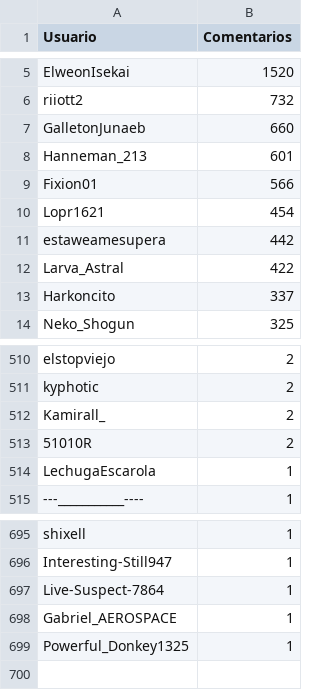
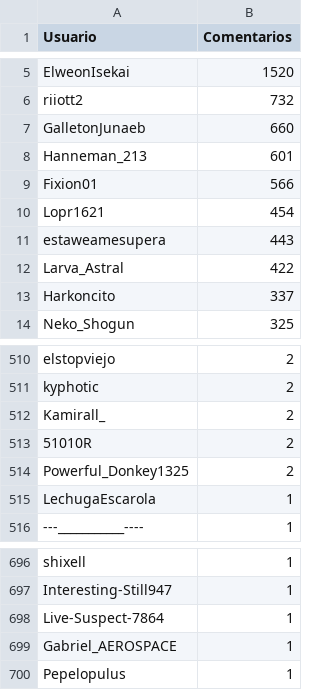
Before and after one commit to JPZV/rChileRandom-Bot, a CSV file: weekly/2022_28_comments.csv, drawn as a sheet; only a part is shown, gaps mark what is left out; the diff covers the shown part only.

```diff
--- a/weekly/2022_28_comments.csv
+++ b/weekly/2022_28_comments.csv
@@ -10,3 +10,3 @@ Fixion01,566
 Lopr1621,454
-estaweamesupera,442
+estaweamesupera,443
 Larva_Astral,422
@@ -513,2 +513,3 @@ Kamirall_,2
 51010R,2
+Powerful_Donkey1325,2
 LechugaEscarola,1
@@ -698,2 +699,2 @@ Live-Suspect-7864,1
 Gabriel_AEROSPACE,1
-Powerful_Donkey1325,1
+Pepelopulus,1
```
Also changed, not shown: 3 added rows and 3 removed rows elsewhere in this file, Users_comments.csv, weekly/current_comments.csv, 2 other files.
